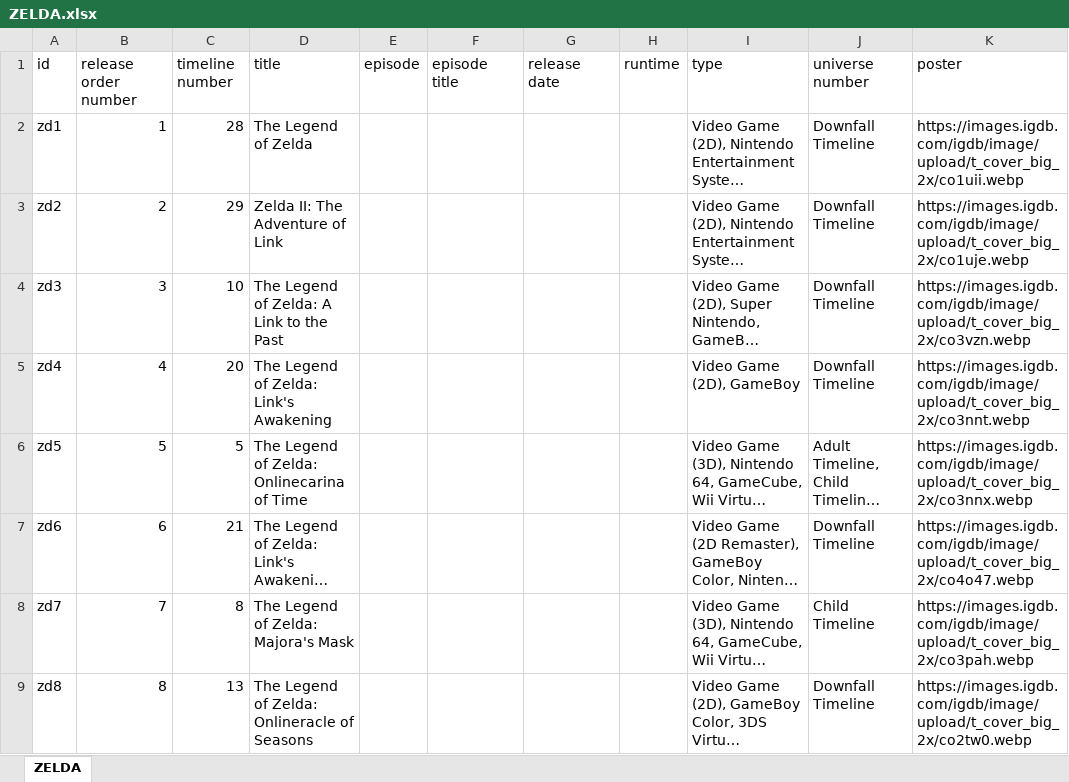
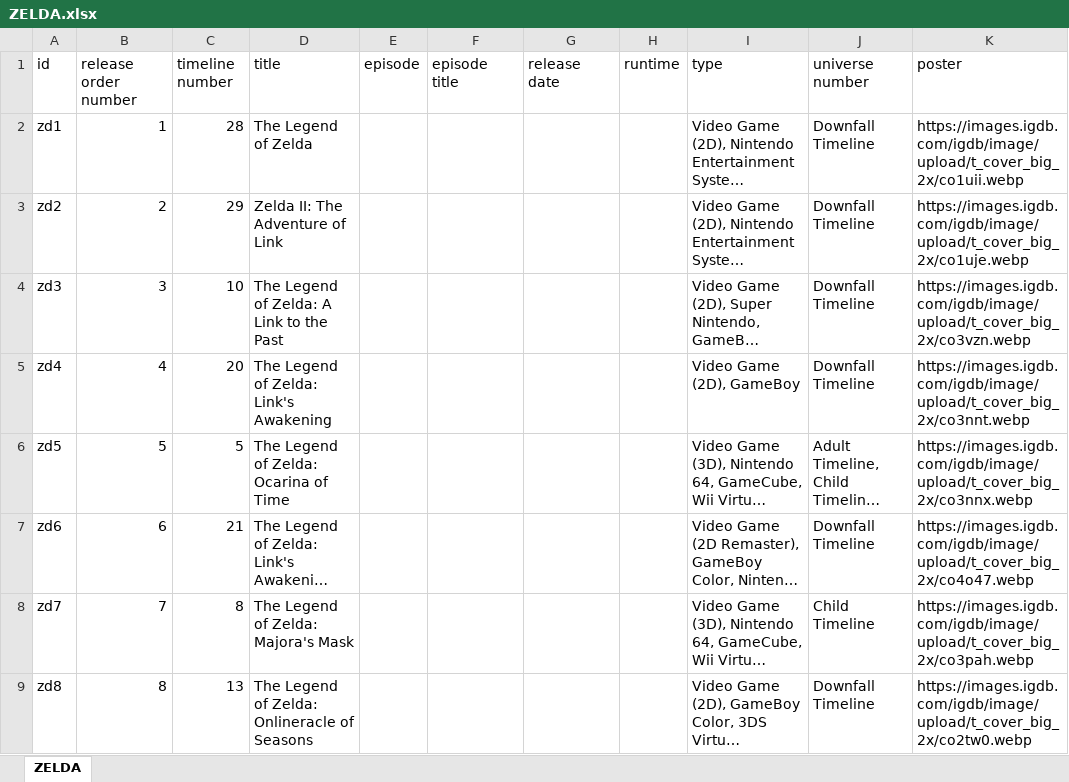
Before and after one commit to Arnixen/thecanoncatalog, an Excel workbook: ZELDA.xlsx, sheet ZELDA, drawn as a sheet; only a part is shown; long unchanged cells end in …; values as stored, in another font and other column widths than the file's, no borders; the diff covers the shown part only; the diff names each change by its address in the sheet, - before the commit and + after, or states it on an @@ line.

Commit message:
Onlinecarina of time? Fixed

```diff
--- a/ZELDA.xlsx (sheet ZELDA)
+++ b/ZELDA.xlsx (sheet ZELDA)
-D6 (title): The Legend of Zelda: Onlinecarina of Time
+D6 (title): The Legend of Zelda: Ocarina of Time
```
Also changed, not shown: 3 edited cells elsewhere in this sheet.
